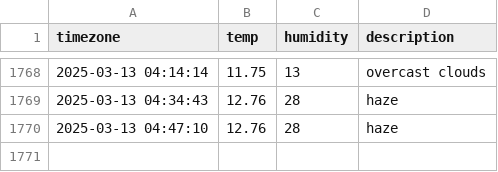
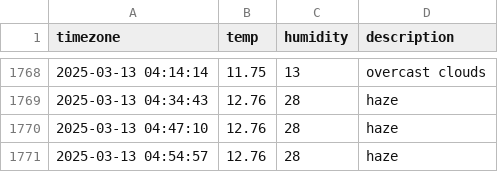
Before and after one commit to SuHyun63/seoul-weather, a CSV file: seoul_weather.csv, drawn as a sheet; only a part is shown, gaps mark what is left out; the diff names each change by its address in the sheet, - before the commit and + after, or states it on an @@ line.

```diff
--- a/seoul_weather.csv
+++ b/seoul_weather.csv
+row 1771: 2025-03-13 04:54:57 | 12.76 | 28 | haze
```
